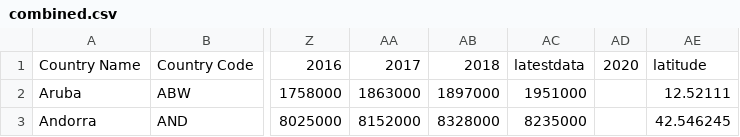
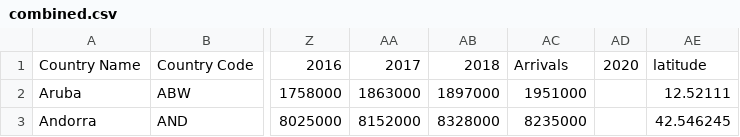
Before and after one commit to NikolaiTiutrin/3179-testrepo, a CSV file: combined.csv, drawn as a sheet; only a part is shown, gaps mark what is left out; the diff names each change by its address in the sheet, - before the commit and + after, or states it on an @@ line.

Commit message:
Update combined.csv

```diff
--- a/combined.csv
+++ b/combined.csv
-AC1: latestdata
+AC1: Arrivals
```
